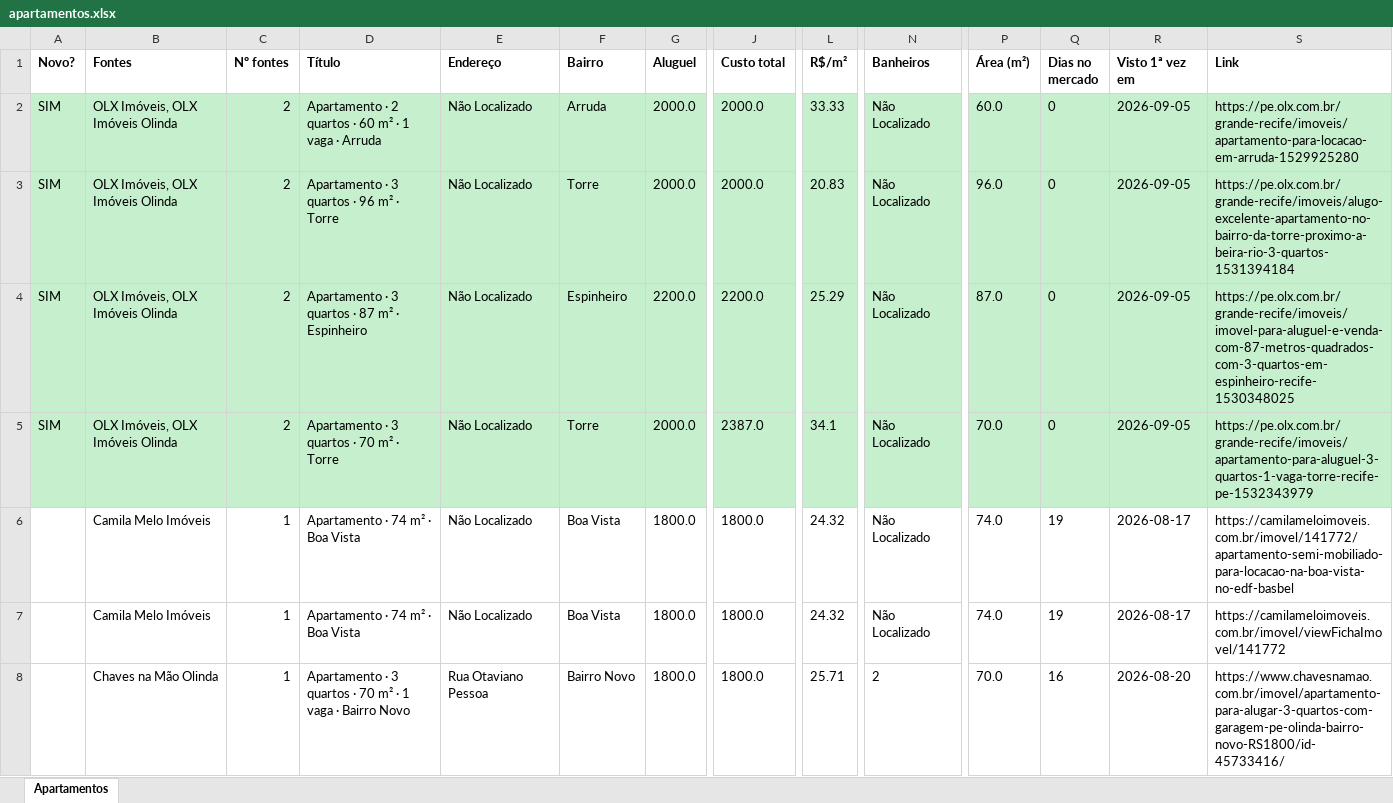
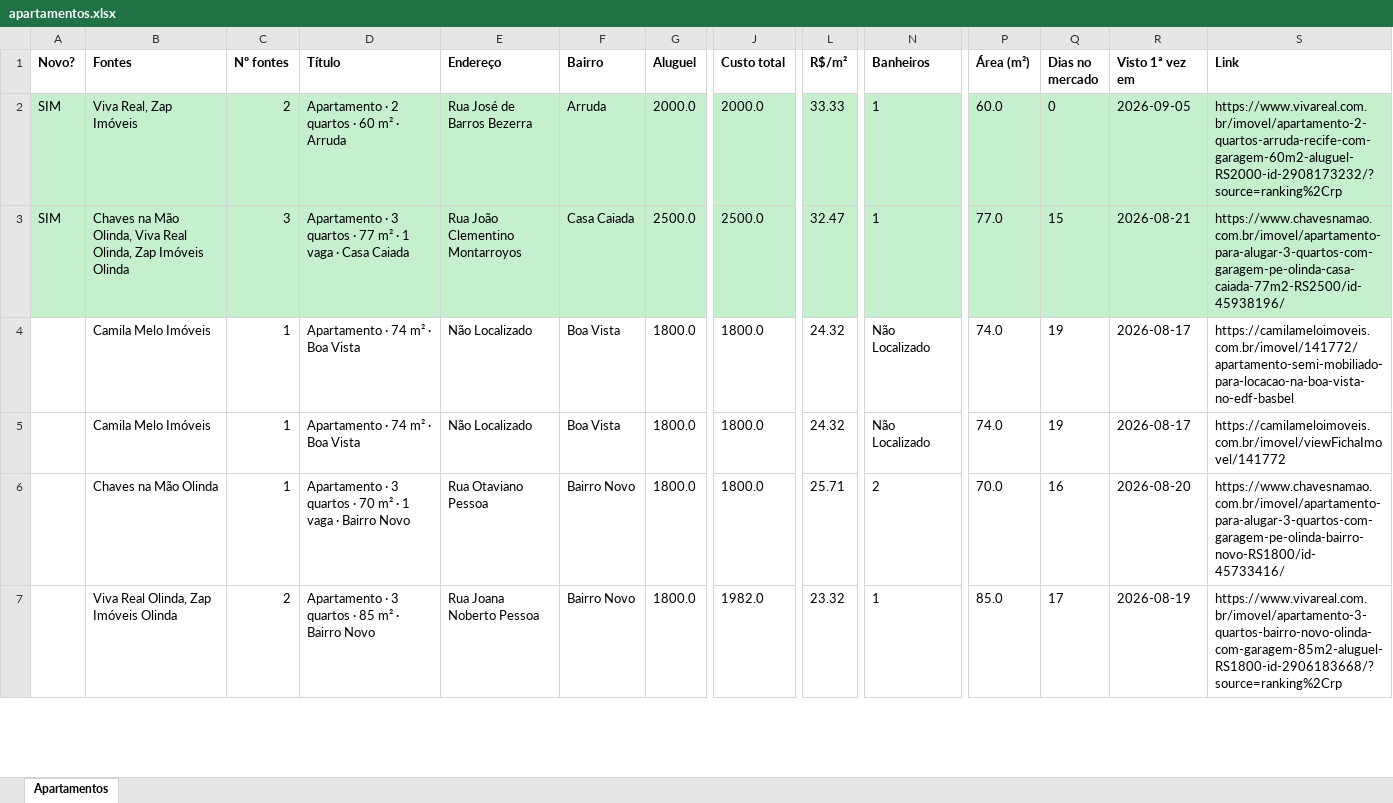
Before and after one commit to jlfig13/busca-imovel, an Excel workbook: saida/apartamentos.xlsx, sheet Apartamentos, drawn as a sheet; only a part is shown, gaps mark what is left out; the shorter side is filled out with more unchanged rows; values as stored, in another font and other column widths than the file's, no borders; removed rows and columns are numbered as before the commit, all else as after; rows hold the shown columns only; the diff covers the shown part only; the diff names each change by its address in the sheet, - before the commit and + after, or states it on an @@ line.

```diff
--- a/saida/apartamentos.xlsx (sheet Apartamentos)
+++ b/saida/apartamentos.xlsx (sheet Apartamentos)
-B2 (Fontes): OLX Imóveis, OLX Imóveis Olinda
+B2 (Fontes): Viva Real, Zap Imóveis
-D2 (Título): Apartamento · 2 quartos · 60 m² · 1 vaga · Arruda
+D2 (Título): Apartamento · 2 quartos · 60 m² · Arruda
-E2 (Endereço): Não Localizado
+E2 (Endereço): Rua José de Barros Bezerra
-N2 (Banheiros): Não Localizado
+N2 (Banheiros): 1
-S2 (Link): https://pe.olx.com.br/grande-recife/imoveis/apartamento-para-locacao-em-arruda-1529925280
+S2 (Link): https://www.vivareal.com.br/imovel/apartamento-2-quartos-arruda-recife-com-garagem-60m2-aluguel-RS2000-id-2908173232/?source=ranking%2Crp
-row 3: SIM | OLX Imóveis, OLX Imóveis Olinda | 2 | Apartamento · 3 quartos · 96 m² · Torre | Não Localizado | Torre | 2000.0 | 2000.0 | 20.83 | Não Localizado | 96.0 | 0 | 2026-09-05 | https://pe.olx.com.br/grande-recife/imoveis/alugo-excelente-apartamento-no-bairro-da-torre-proximo-a-beira-rio-3-quartos-1531394184
-B3 (Fontes): OLX Imóveis, OLX Imóveis Olinda
+B3 (Fontes): Chaves na Mão Olinda, Viva Real Olinda, Zap Imóveis Olinda
-C3 (Nº fontes): 2
+C3 (Nº fontes): 3
-D3 (Título): …quartos · 87 m² · Espinheiro
+D3 (Título): …quartos · 77 m² · 1 vaga · Casa Caiada
-E3 (Endereço): Não Localizado
+E3 (Endereço): Rua João Clementino Montarroyos
-F3 (Bairro): Espinheiro
+F3 (Bairro): Casa Caiada
-G3 (Aluguel): 2200.0
+G3 (Aluguel): 2500.0
-J3 (Custo total): 2200.0
+J3 (Custo total): 2500.0
-L3 (R$/m²): 25.29
+L3 (R$/m²): 32.47
-N3 (Banheiros): Não Localizado
+N3 (Banheiros): 1
-P3 (Área (m²)): 87.0
+P3 (Área (m²)): 77.0
-Q3 (Dias no mercado): 0
+Q3 (Dias no mercado): 15
-R3 (Visto 1ª vez em): 2026-09-05
+R3 (Visto 1ª vez em): 2026-08-21
-S3 (Link): https://pe.olx.com.br/grande-recife/imoveis/imovel-para-aluguel-e-venda-com-87-metros-quadrados-com-3-quartos-em-espinheiro-recife-1530348025
+S3 (Link): https://www.chavesnamao.com.br/imovel/apartamento-para-alugar-3-quartos-com-garagem-pe-olinda-casa-caiada-77m2-RS2500/id-45938196/
-row 5: SIM | OLX Imóveis, OLX Imóveis Olinda | 2 | Apartamento · 3 quartos · 70 m² · Torre | Não Localizado | Torre | 2000.0 | 2387.0 | 34.1 | Não Localizado | 70.0 | 0 | 2026-09-05 | https://pe.olx.com.br/grande-recife/imoveis/apartamento-para-aluguel-3-quartos-1-vaga-torre-recife-pe-1532343979
```
Also changed, not shown: 5 removed rows and 1 moved row elsewhere in this sheet, 1 other file.
